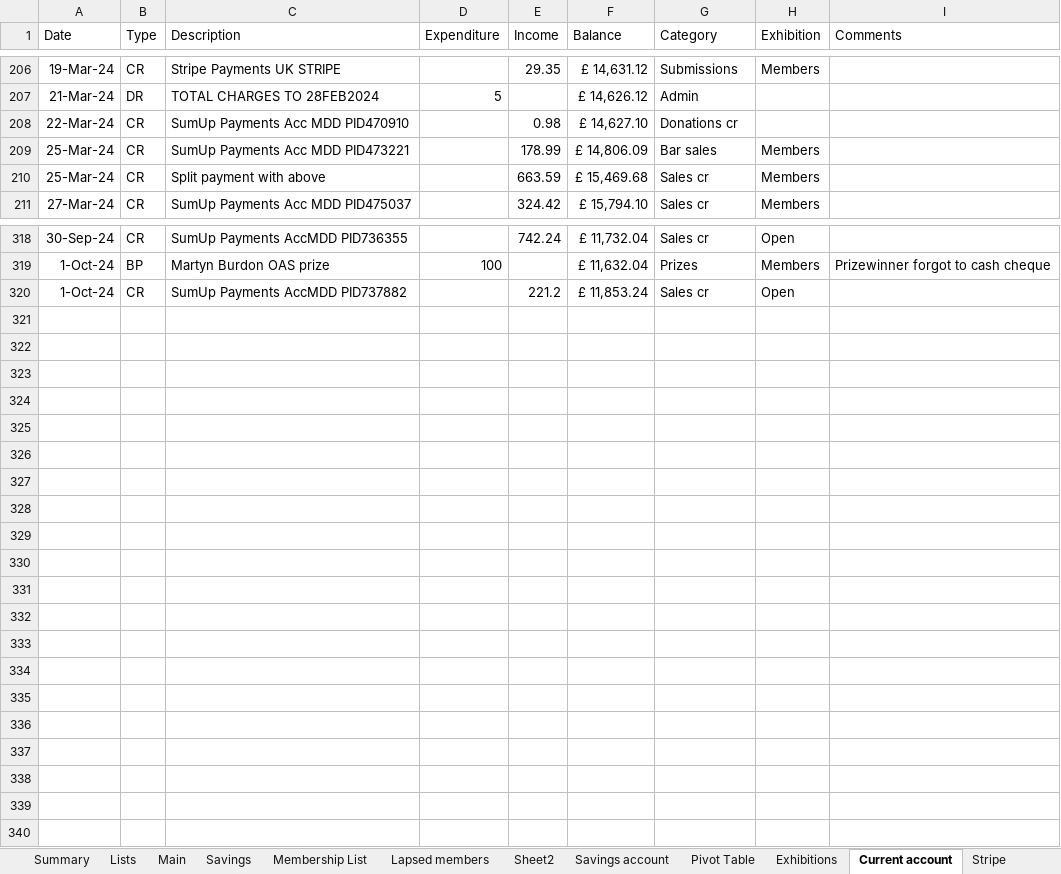
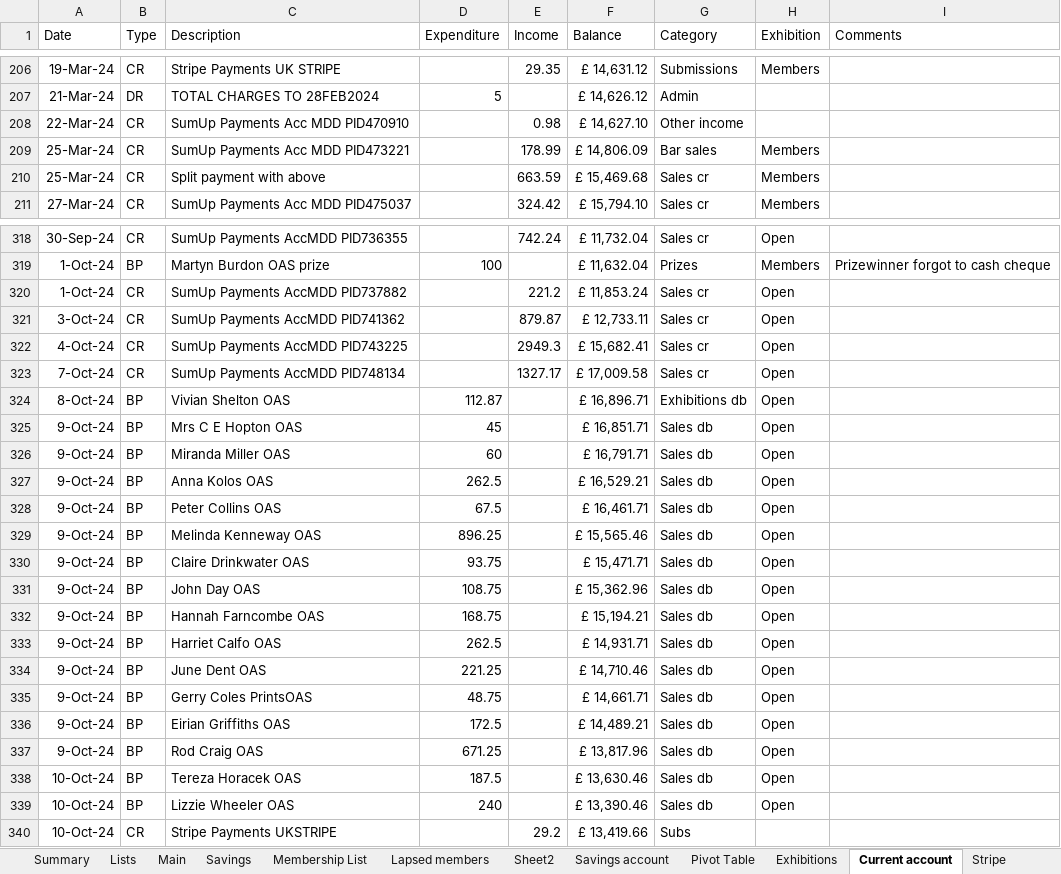
Before and after one commit to dnbarron/OAS, an Excel workbook: 2024/OAS 2024.xlsx, sheet Current account, drawn as a sheet; only a part is shown, gaps mark what is left out; values as stored, in another font and other column widths than the file's, no borders; the diff names each change by its address in the sheet, - before the commit and + after, or states it on an @@ line.

Commit message:
Add sales email merge

```diff
--- a/2024/OAS 2024.xlsx (sheet Current account)
+++ b/2024/OAS 2024.xlsx (sheet Current account)
-G208 (Category): Donations cr
+G208 (Category): Other income
+row 321: 3-Oct-24 | CR | SumUp Payments AccMDD PID741362 |  | 879.87 | £ 12,733.11 | Sales cr | Open
+row 322: 4-Oct-24 | CR | SumUp Payments AccMDD PID743225 |  | 2949.3 | £ 15,682.41 | Sales cr | Open
+row 323: 7-Oct-24 | CR | SumUp Payments AccMDD PID748134 |  | 1327.17 | £ 17,009.58 | Sales cr | Open
+row 324: 8-Oct-24 | BP | Vivian Shelton OAS | 112.87 |  | £ 16,896.71 | Exhibitions db | Open
+row 325: 9-Oct-24 | BP | Mrs C E Hopton OAS | 45 |  | £ 16,851.71 | Sales db | Open
+row 326: 9-Oct-24 | BP | Miranda Miller OAS | 60 |  | £ 16,791.71 | Sales db | Open
+row 327: 9-Oct-24 | BP | Anna Kolos OAS | 262.5 |  | £ 16,529.21 | Sales db | Open
+row 328: 9-Oct-24 | BP | Peter Collins OAS | 67.5 |  | £ 16,461.71 | Sales db | Open
+row 329: 9-Oct-24 | BP | Melinda Kenneway OAS | 896.25 |  | £ 15,565.46 | Sales db | Open
+row 330: 9-Oct-24 | BP | Claire Drinkwater OAS | 93.75 |  | £ 15,471.71 | Sales db | Open
+row 331: 9-Oct-24 | BP | John Day OAS | 108.75 |  | £ 15,362.96 | Sales db | Open
+row 332: 9-Oct-24 | BP | Hannah Farncombe OAS | 168.75 |  | £ 15,194.21 | Sales db | Open
+row 333: 9-Oct-24 | BP | Harriet Calfo OAS | 262.5 |  | £ 14,931.71 | Sales db | Open
+row 334: 9-Oct-24 | BP | June Dent OAS | 221.25 |  | £ 14,710.46 | Sales db | Open
+row 335: 9-Oct-24 | BP | Gerry Coles PrintsOAS | 48.75 |  | £ 14,661.71 | Sales db | Open
+row 336: 9-Oct-24 | BP | Eirian Griffiths OAS | 172.5 |  | £ 14,489.21 | Sales db | Open
+row 337: 9-Oct-24 | BP | Rod Craig OAS | 671.25 |  | £ 13,817.96 | Sales db | Open
+row 338: 10-Oct-24 | BP | Tereza Horacek OAS | 187.5 |  | £ 13,630.46 | Sales db | Open
+row 339: 10-Oct-24 | BP | Lizzie Wheeler OAS | 240 |  | £ 13,390.46 | Sales db | Open
+row 340: 10-Oct-24 | CR | Stripe Payments UKSTRIPE |  | 29.2 | £ 13,419.66 | Subs
```
Also changed, not shown: sheet Open Exhibition, sheet Pivot Table, sheet Exhibitions, 3 other files.
